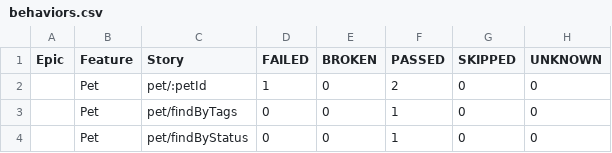
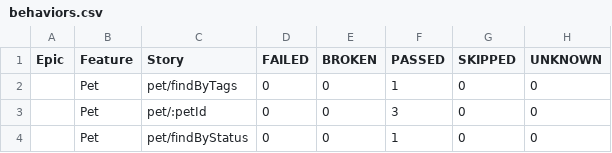
Before and after one commit to ValeriiMandryka/test-pipline-GHaction, a CSV file: data/behaviors.csv, drawn as a sheet.

```diff
--- a/data/behaviors.csv
+++ b/data/behaviors.csv
@@ -1,4 +1,4 @@
 "Epic","Feature","Story","FAILED","BROKEN","PASSED","SKIPPED","UNKNOWN"
-"","Pet","pet/:petId","1","0","2","0","0"
 "","Pet","pet/findByTags","0","0","1","0","0"
+"","Pet","pet/:petId","0","0","3","0","0"
 "","Pet","pet/findByStatus","0","0","1","0","0"
```
Also changed, not shown: data/suites.csv, 36 other files.
